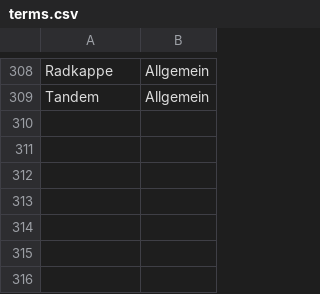
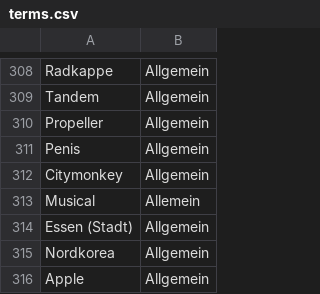
Before and after one commit to vansoest/Rick-T.github.io, a CSV file: JustOne/assets/data/terms.csv, drawn as a sheet; only a part is shown, gaps mark what is left out; the diff names each change by its address in the sheet, - before the commit and + after, or states it on an @@ line.

Commit message:
Updated terms.csv

```diff
--- a/JustOne/assets/data/terms.csv
+++ b/JustOne/assets/data/terms.csv
+row 310: Propeller | Allgemein
+row 311: Penis | Allgemein
+row 312: Citymonkey | Allgemein
+row 313: Musical | Allemein
+row 314: Essen (Stadt) | Allgemein
+row 315: Nordkorea | Allgemein
+row 316: Apple | Allgemein
```
